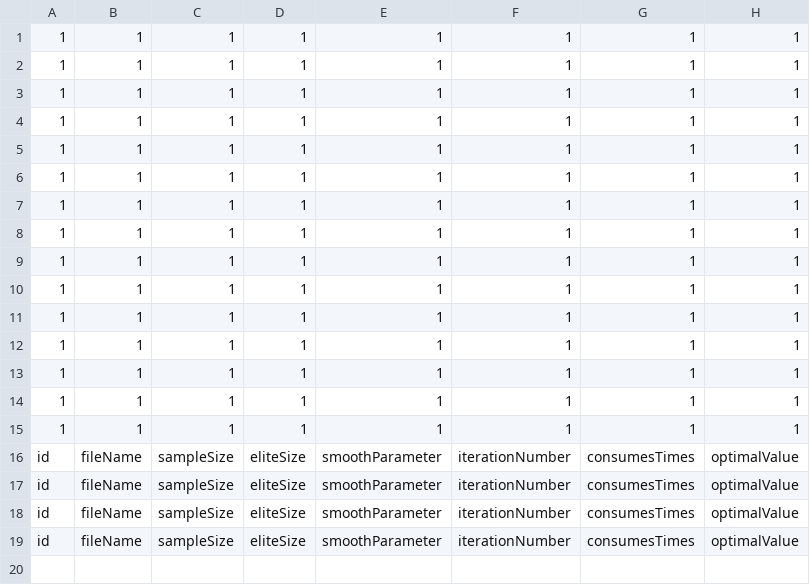
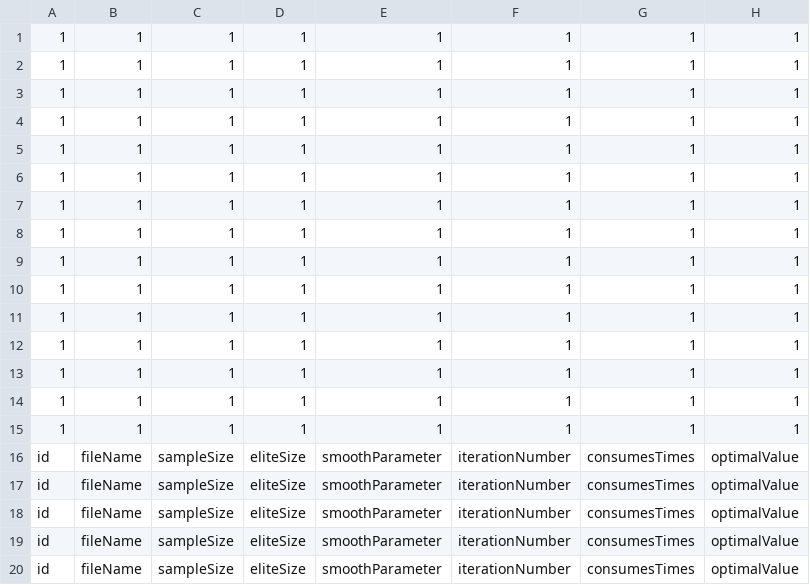
Before and after one commit to VoidK2/OptDataHook, a CSV file: 1.csv, drawn as a sheet.

```diff
--- a/1.csv
+++ b/1.csv
@@ -19 +19,2 @@ id,fileName,sampleSize,eliteSize,smoothParameter,iterationNumber,consumesTimes,o
 id,fileName,sampleSize,eliteSize,smoothParameter,iterationNumber,consumesTimes,optimalValue
+id,fileName,sampleSize,eliteSize,smoothParameter,iterationNumber,consumesTimes,optimalValue
```
Also changed, not shown: 29 other files.
